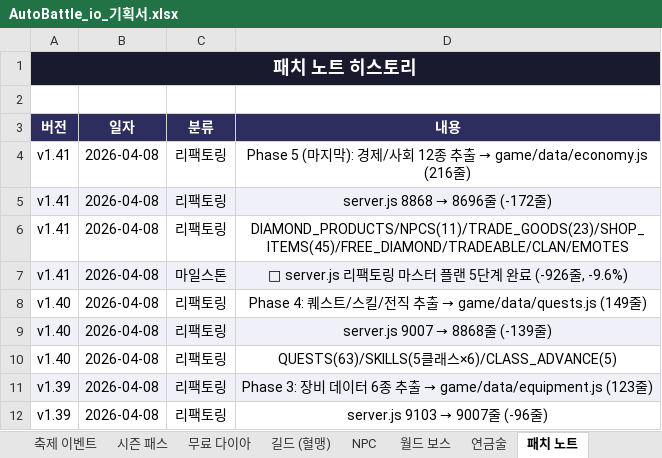
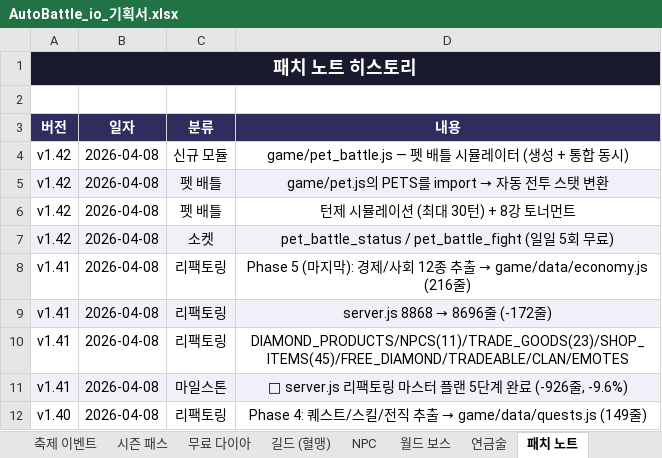
Before and after one commit to goodholic/Baduk-Marble, an Excel workbook: AutoBattle_io_기획서.xlsx, sheet 패치 노트, drawn as a sheet; only a part is shown; the shorter side is filled out with more unchanged rows; values as stored, in another font and other column widths than the file's, no borders; the diff names each change by its address in the sheet, - before the commit and + after, or states it on an @@ line.

```diff
--- a/AutoBattle_io_기획서.xlsx (sheet 패치 노트)
+++ b/AutoBattle_io_기획서.xlsx (sheet 패치 노트)
+row 4: v1.42 | 2026-04-08 | 신규 모듈 | game/pet_battle.js — 펫 배틀 시뮬레이터 (생성 + 통합 동시)
+row 5: v1.42 | 2026-04-08 | 펫 배틀 | game/pet.js의 PETS를 import → 자동 전투 스탯 변환
+row 6: v1.42 | 2026-04-08 | 펫 배틀 | 턴제 시뮬레이션 (최대 30턴) + 8강 토너먼트
+row 7: v1.42 | 2026-04-08 | 소켓 | pet_battle_status / pet_battle_fight (일일 5회 무료)
```
Also changed, not shown: sheet v1.9 ~ v1.42, other sheet tabs, 3 other files.
